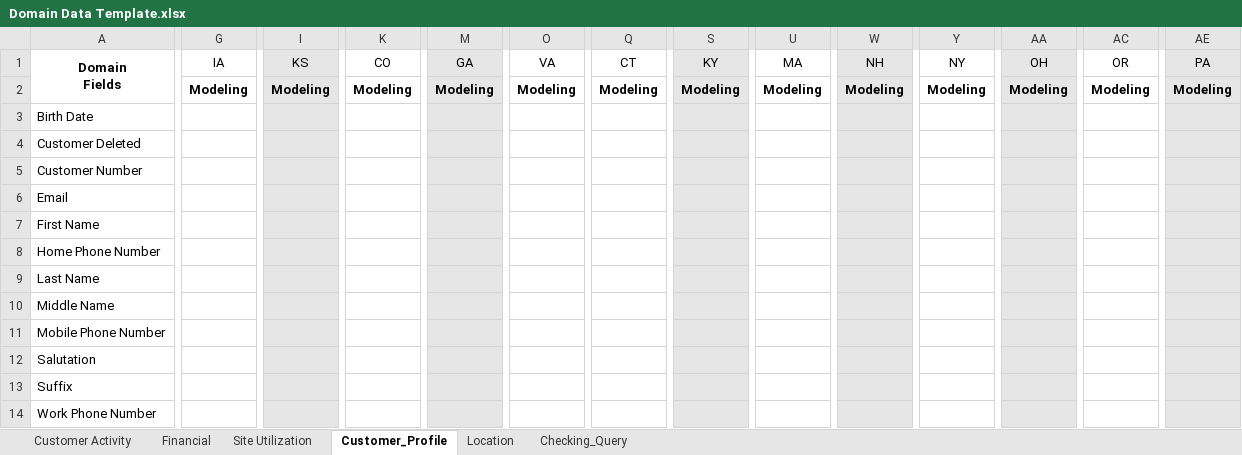
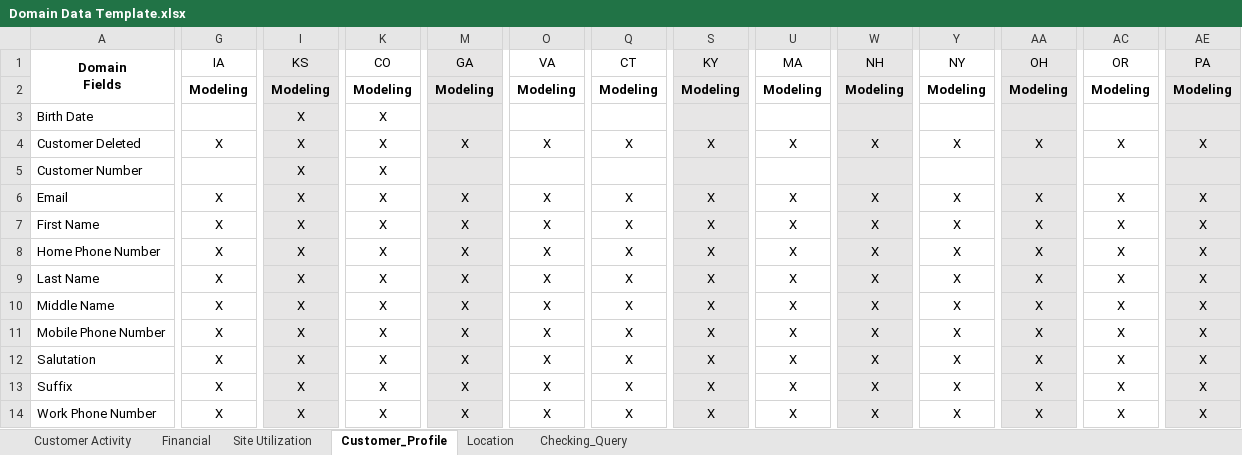
Before and after one commit to toLiuZP/PythonLearning, an Excel workbook: DM/seed/Domain Data Template.xlsx, sheet Customer_Profile, drawn as a sheet; only a part is shown, gaps mark what is left out; values as stored, in another font and other column widths than the file's, no borders; the diff covers the shown part only; the diff names each change by its address in the sheet, - before the commit and + after, or states it on an @@ line.

```diff
--- a/DM/seed/Domain Data Template.xlsx (sheet Customer_Profile)
+++ b/DM/seed/Domain Data Template.xlsx (sheet Customer_Profile)
-I3:I14 (KS): (empty)
+I3:I14 (KS): X
-K3:K14 (CO): (empty)
+K3:K14 (CO): X
-G4 (IA): (empty)
+G4 (IA): X
-M4 (GA): (empty)
+M4 (GA): X
-O4 (VA): (empty)
+O4 (VA): X
-Q4 (CT): (empty)
+Q4 (CT): X
-S4 (KY): (empty)
+S4 (KY): X
-U4 (MA): (empty)
+U4 (MA): X
-W4 (NH): (empty)
+W4 (NH): X
-Y4 (NY): (empty)
+Y4 (NY): X
-AA4 (OH): (empty)
+AA4 (OH): X
-AC4 (OR): (empty)
+AC4 (OR): X
-AE4 (PA): (empty)
+AE4 (PA): X
-G6:G14 (IA): (empty)
+G6:G14 (IA): X
-M6:M14 (GA): (empty)
+M6:M14 (GA): X
-O6:O14 (VA): (empty)
+O6:O14 (VA): X
-Q6:Q14 (CT): (empty)
+Q6:Q14 (CT): X
-S6:S14 (KY): (empty)
+S6:S14 (KY): X
-U6:U14 (MA): (empty)
+U6:U14 (MA): X
-W6:W14 (NH): (empty)
+W6:W14 (NH): X
-Y6:Y14 (NY): (empty)
+Y6:Y14 (NY): X
-AA6:AA14 (OH): (empty)
+AA6:AA14 (OH): X
-AC6:AC14 (OR): (empty)
+AC6:AC14 (OR): X
-AE6:AE14 (PA): (empty)
+AE6:AE14 (PA): X
```
Also changed, not shown: 43 edited cells, cell formats and merged cells elsewhere in this sheet, sheet Customer Activity, sheet Financial, sheet Location, sheet Site Utilization, 5 other files.
